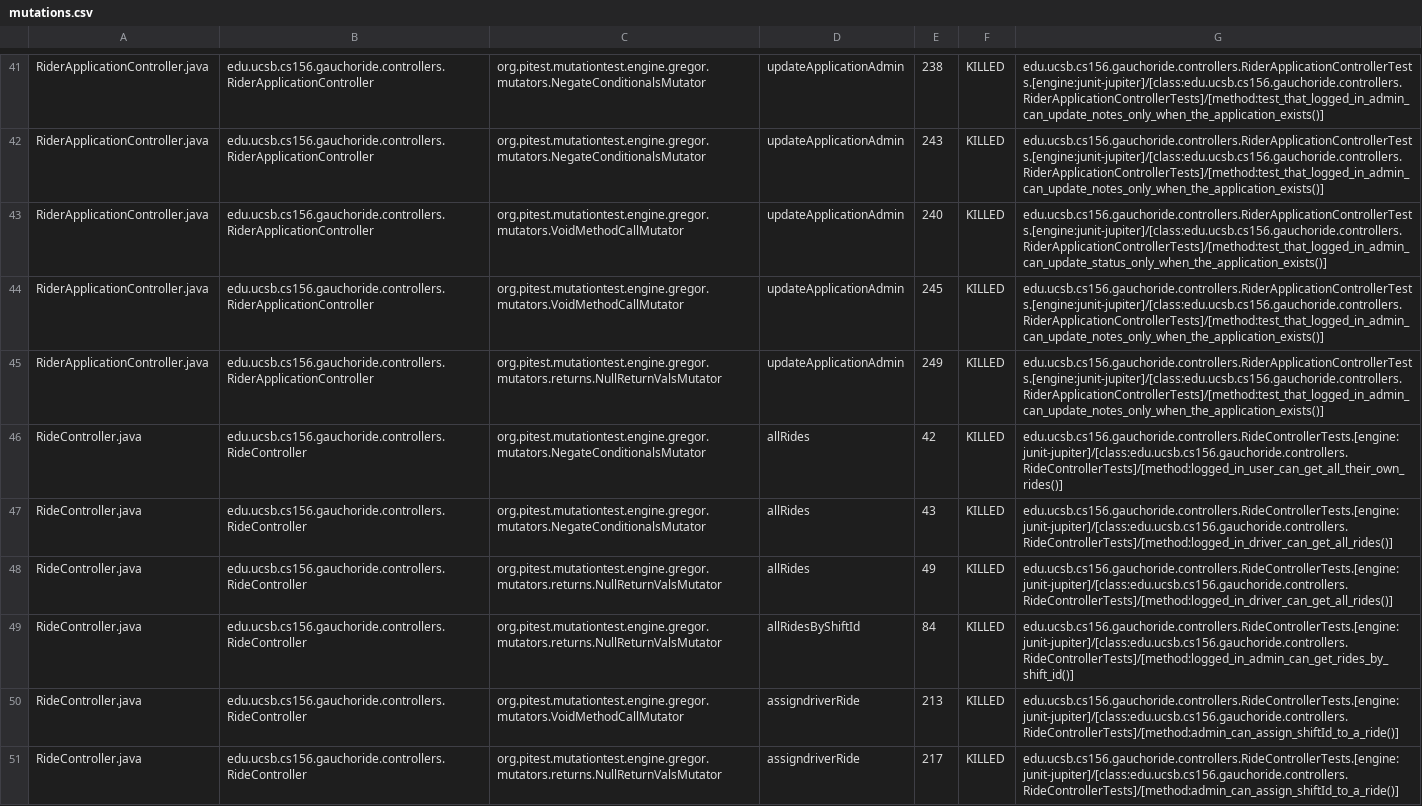
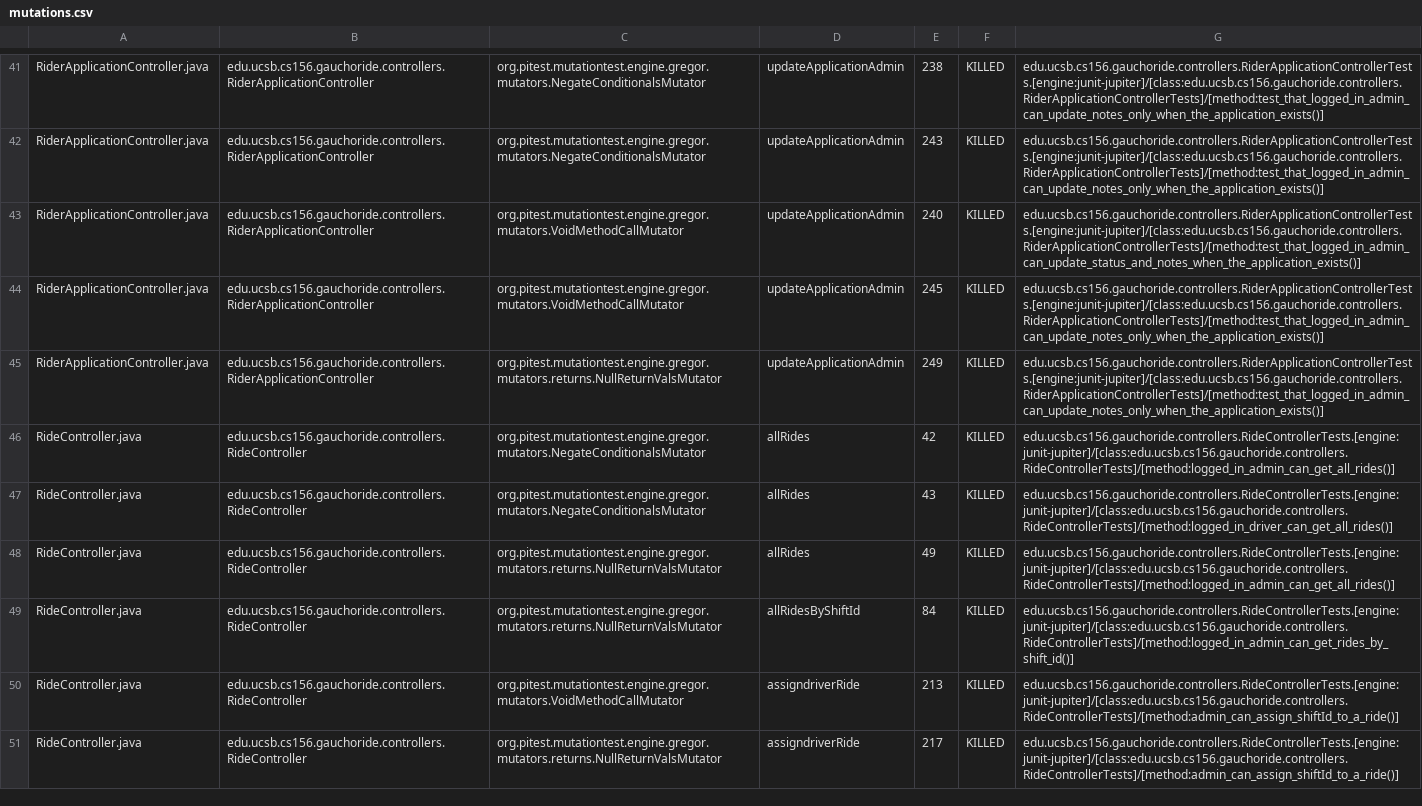
Before and after one commit to ucsb-cs156-s24/proj-gauchoride-s24-5pm-7, a CSV file: prs/47/pitest/mutations.csv, drawn as a sheet; only a part is shown, gaps mark what is left out; the diff covers the shown part only.

Commit message:
Deploying to gh-pages from @ ucsb-cs156-s24/proj-gauchoride-s24-5pm-7@b6fe1f7dd15112af7c63304fe91f55019fadfb33 🚀

```diff
--- a/prs/47/pitest/mutations.csv
+++ b/prs/47/pitest/mutations.csv
@@ -42,8 +42,8 @@ RiderApplicationController.java,edu.ucsb.cs156.gauchoride.controllers.RiderAppli
 RiderApplicationController.java,edu.ucsb.cs156.gauchoride.controllers.RiderApplicationController,org.pitest.mutationtest.engine.gregor.mutators.NegateConditionalsMutator,updateApplicationAdmin,243,KILLED,edu.ucsb.cs156.gauchoride.controllers.RiderApplicationControllerTests.[engine:junit-jupiter]/[class:edu.ucsb.cs156.gauchoride.controllers.RiderApplicationControllerTests]/[method:test_that_logged_in_admin_can_update_notes_only_when_the_application_exists()]
-RiderApplicationController.java,edu.ucsb.cs156.gauchoride.controllers.RiderApplicationController,org.pitest.mutationtest.engine.gregor.mutators.VoidMethodCallMutator,updateApplicationAdmin,240,KILLED,edu.ucsb.cs156.gauchoride.controllers.RiderApplicationControllerTests.[engine:junit-jupiter]/[class:edu.ucsb.cs156.gauchoride.controllers.RiderApplicationControllerTests]/[method:test_that_logged_in_admin_can_update_status_only_when_the_application_exists()]
+RiderApplicationController.java,edu.ucsb.cs156.gauchoride.controllers.RiderApplicationController,org.pitest.mutationtest.engine.gregor.mutators.VoidMethodCallMutator,updateApplicationAdmin,240,KILLED,edu.ucsb.cs156.gauchoride.controllers.RiderApplicationControllerTests.[engine:junit-jupiter]/[class:edu.ucsb.cs156.gauchoride.controllers.RiderApplicationControllerTests]/[method:test_that_logged_in_admin_can_update_status_and_notes_when_the_application_exists()]
 RiderApplicationController.java,edu.ucsb.cs156.gauchoride.controllers.RiderApplicationController,org.pitest.mutationtest.engine.gregor.mutators.VoidMethodCallMutator,updateApplicationAdmin,245,KILLED,edu.ucsb.cs156.gauchoride.controllers.RiderApplicationControllerTests.[engine:junit-jupiter]/[class:edu.ucsb.cs156.gauchoride.controllers.RiderApplicationControllerTests]/[method:test_that_logged_in_admin_can_update_notes_only_when_the_application_exists()]
 RiderApplicationController.java,edu.ucsb.cs156.gauchoride.controllers.RiderApplicationController,org.pitest.mutationtest.engine.gregor.mutators.returns.NullReturnValsMutator,updateApplicationAdmin,249,KILLED,edu.ucsb.cs156.gauchoride.controllers.RiderApplicationControllerTests.[engine:junit-jupiter]/[class:edu.ucsb.cs156.gauchoride.controllers.RiderApplicationControllerTests]/[method:test_that_logged_in_admin_can_update_notes_only_when_the_application_exists()]
-RideController.java,edu.ucsb.cs156.gauchoride.controllers.RideController,org.pitest.mutationtest.engine.gregor.mutators.NegateConditionalsMutator,allRides,42,KILLED,edu.ucsb.cs156.gauchoride.controllers.RideControllerTests.[engine:junit-jupiter]/[class:edu.ucsb.cs156.gauchoride.controllers.RideControllerTests]/[method:logged_in_user_can_get_all_their_own_rides()]
+RideController.java,edu.ucsb.cs156.gauchoride.controllers.RideController,org.pitest.mutationtest.engine.gregor.mutators.NegateConditionalsMutator,allRides,42,KILLED,edu.ucsb.cs156.gauchoride.controllers.RideControllerTests.[engine:junit-jupiter]/[class:edu.ucsb.cs156.gauchoride.controllers.RideControllerTests]/[method:logged_in_admin_can_get_all_rides()]
 RideController.java,edu.ucsb.cs156.gauchoride.controllers.RideController,org.pitest.mutationtest.engine.gregor.mutators.NegateConditionalsMutator,allRides,43,KILLED,edu.ucsb.cs156.gauchoride.controllers.RideControllerTests.[engine:junit-jupiter]/[class:edu.ucsb.cs156.gauchoride.controllers.RideControllerTests]/[method:logged_in_driver_can_get_all_rides()]
-RideController.java,edu.ucsb.cs156.gauchoride.controllers.RideController,org.pitest.mutationtest.engine.gregor.mutators.returns.NullReturnValsMutator,allRides,49,KILLED,edu.ucsb.cs156.gauchoride.controllers.RideControllerTests.[engine:junit-jupiter]/[class:edu.ucsb.cs156.gauchoride.controllers.RideControllerTests]/[method:logged_in_driver_can_get_all_rides()]
+RideController.java,edu.ucsb.cs156.gauchoride.controllers.RideController,org.pitest.mutationtest.engine.gregor.mutators.returns.NullReturnValsMutator,allRides,49,KILLED,edu.ucsb.cs156.gauchoride.controllers.RideControllerTests.[engine:junit-jupiter]/[class:edu.ucsb.cs156.gauchoride.controllers.RideControllerTests]/[method:logged_in_admin_can_get_all_rides()]
 RideController.java,edu.ucsb.cs156.gauchoride.controllers.RideController,org.pitest.mutationtest.engine.gregor.mutators.returns.NullReturnValsMutator,allRidesByShiftId,84,KILLED,edu.ucsb.cs156.gauchoride.controllers.RideControllerTests.[engine:junit-jupiter]/[class:edu.ucsb.cs156.gauchoride.controllers.RideControllerTests]/[method:logged_in_admin_can_get_rides_by_shift_id()]
```
Also changed, not shown: 18 edited cells elsewhere in this file, 15 other files.
